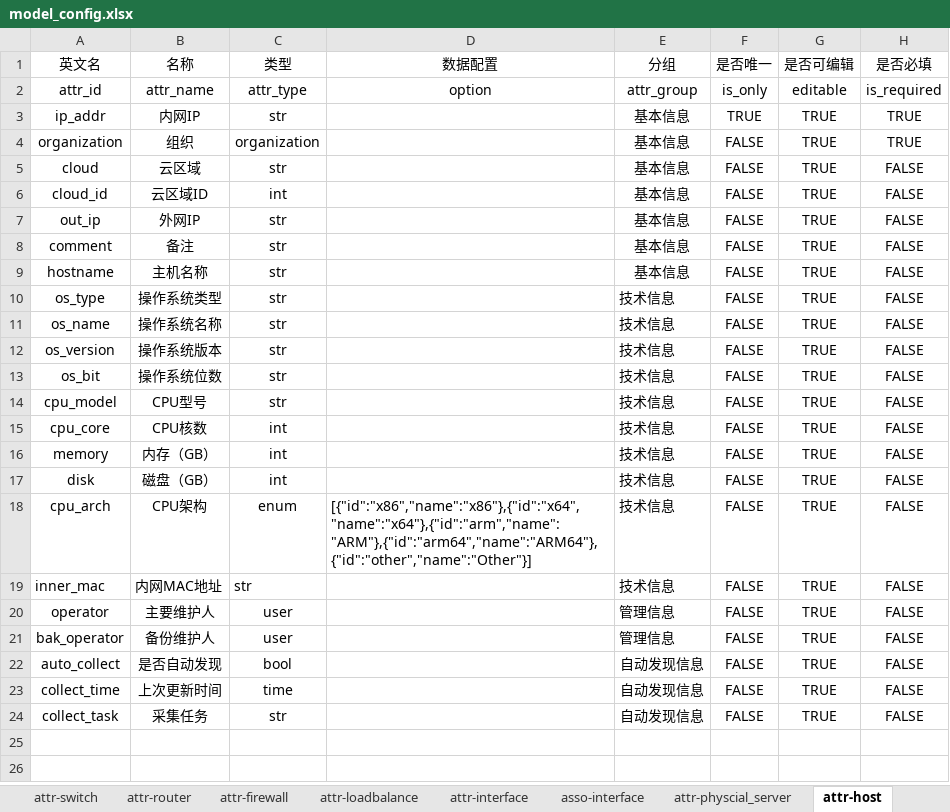
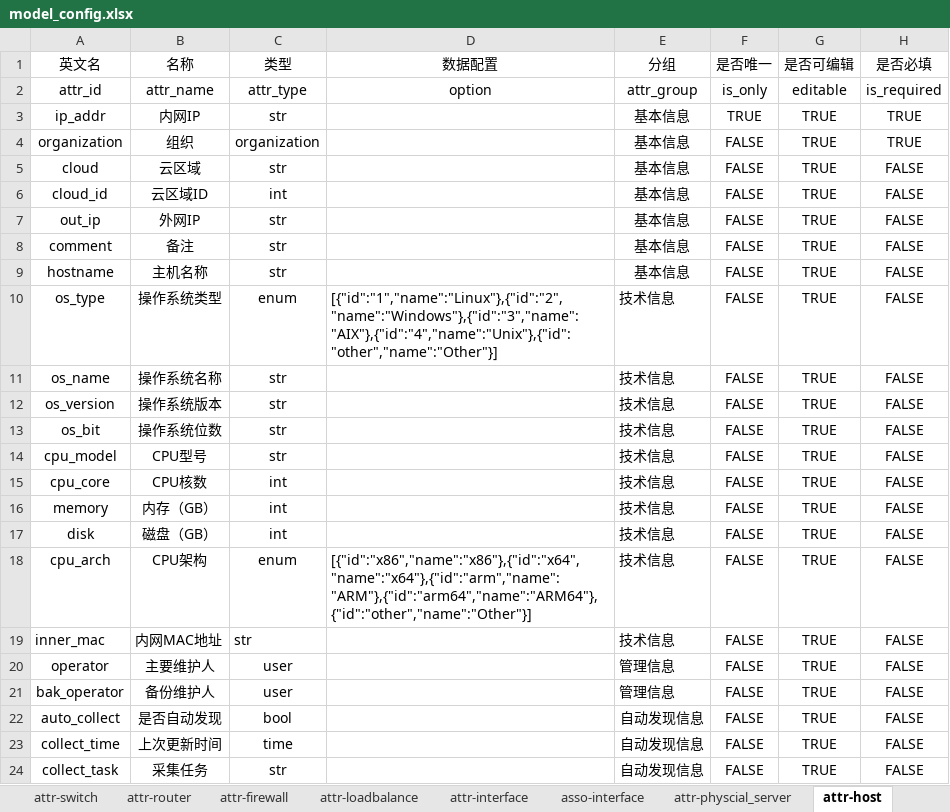
Before and after one commit to zhouzhuangjie/bk-lite, an Excel workbook: server/apps/cmdb/model_migrate/model_config.xlsx, sheet attr-host, drawn as a sheet; values as stored, in another font and other column widths than the file's, no borders; the diff names each change by its address in the sheet, - before the commit and + after, or states it on an @@ line.

```diff
--- a/server/apps/cmdb/model_migrate/model_config.xlsx (sheet attr-host)
+++ b/server/apps/cmdb/model_migrate/model_config.xlsx (sheet attr-host)
-C10 (类型): str
+C10 (类型): enum
-D10 (数据配置): (empty)
+D10 (数据配置): [{"id":"1","name":"Linux"},{"id":"2","name":"Windows"},{"id":"3","name":"AIX"},{"id":"4","name":"Unix"},{"id":"other","name":"Other"}]
```
Also changed, not shown: sheet models, sheet attr-application, sheet classifications, other sheet tabs, 16 other files.
